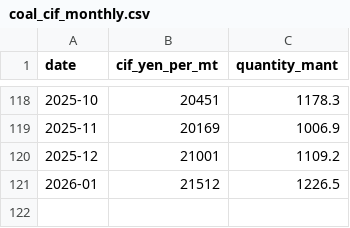
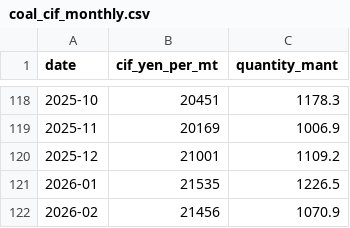
Before and after one commit to kichima-400/energy-metrics, a CSV file: data/coal_cif_monthly.csv, drawn as a sheet; only a part is shown, gaps mark what is left out.

```diff
--- a/data/coal_cif_monthly.csv
+++ b/data/coal_cif_monthly.csv
@@ -120,2 +120,3 @@ date,cif_yen_per_mt,quantity_mant
 2025-12,21001,1109.2
-2026-01,21512,1226.5
+2026-01,21535,1226.5
+2026-02,21456,1070.9
```
Also changed, not shown: data/crude_oil_cif_monthly.csv, data/lng_cif_monthly.csv, 2 other files.
